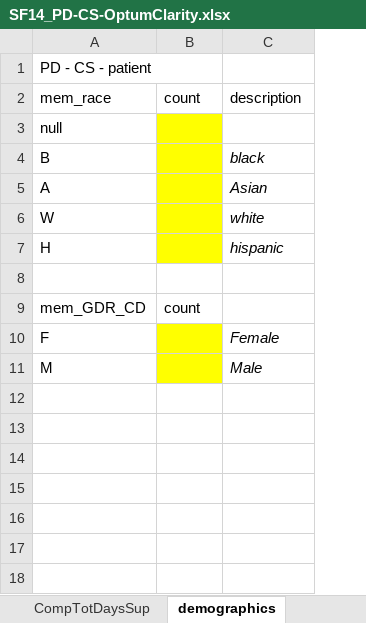
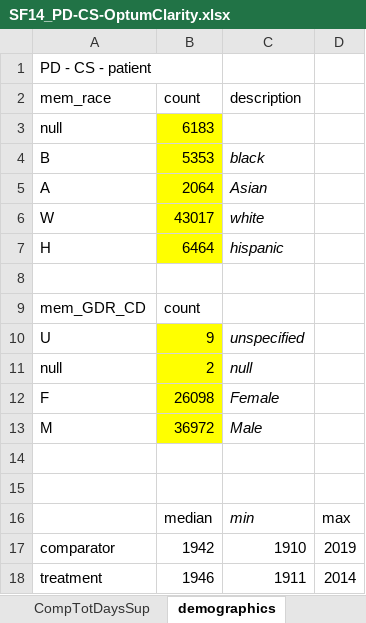
Before and after one commit to jenwilson521/network_drug_classes_als, an Excel workbook: Supplemental_Files/SF14_PD-CS-OptumClarity.xlsx, sheet demographics, drawn as a sheet; values as stored, in another font and other column widths than the file's, no borders; addresses are those after the commit; the diff names each change by its address in the sheet, - before the commit and + after, or states it on an @@ line.

```diff
--- a/Supplemental_Files/SF14_PD-CS-OptumClarity.xlsx (sheet demographics)
+++ b/Supplemental_Files/SF14_PD-CS-OptumClarity.xlsx (sheet demographics)
+column D, empty
-B3 (count): (empty)
+B3 (count): 6183
-B4 (count): (empty)
+B4 (count): 5353
-B5 (count): (empty)
+B5 (count): 2064
-B6 (count): (empty)
+B6 (count): 43017
-B7 (count): (empty)
+B7 (count): 6464
+row 10: U | 9 | unspecified
+row 11: null | 2 | null
-B12 (count): (empty)
+B12 (count): 26098
-B13 (count): (empty)
+B13 (count): 36972
+row 14: (empty)
+row 15: (empty)
+row 16:  | median | min | max
+row 17: comparator | 1942 | 1910 | 2019
+row 18: treatment | 1946 | 1911 | 2014
```
Also changed, not shown: sheet LogRegCoeffs, sheet nonPD_DIAG, sheet NonStudy_RXs, sheet CompTotPats, sheet CompTotDaysSup, sheet TargTotPats, 1 more sheet.
